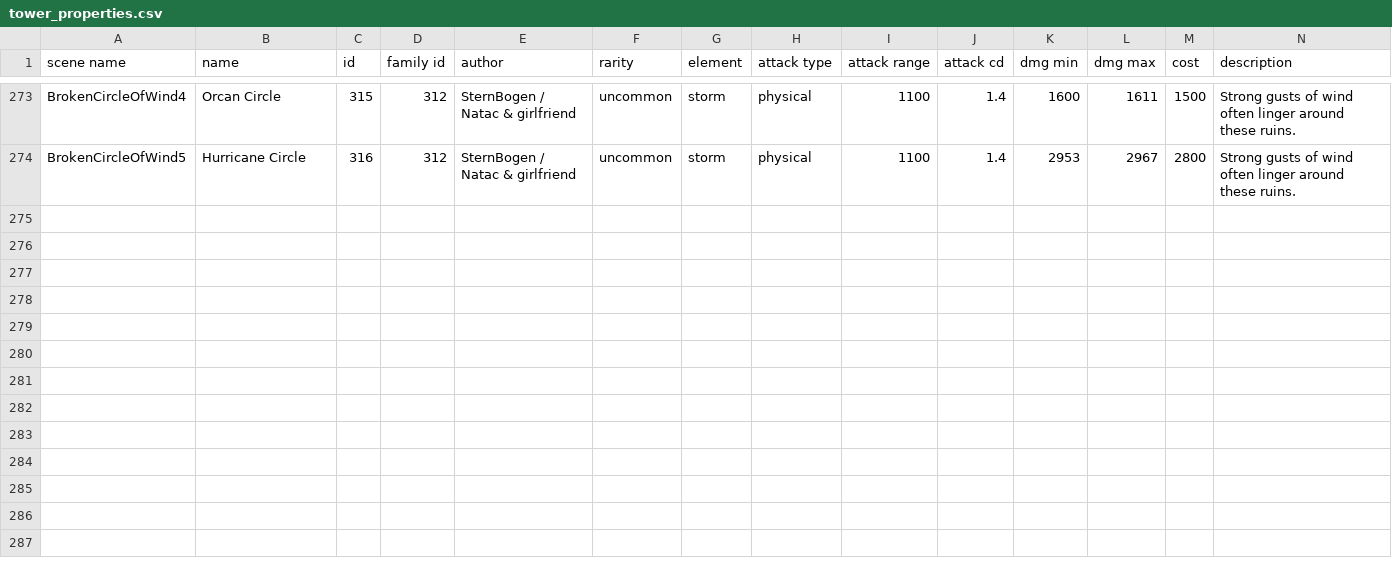
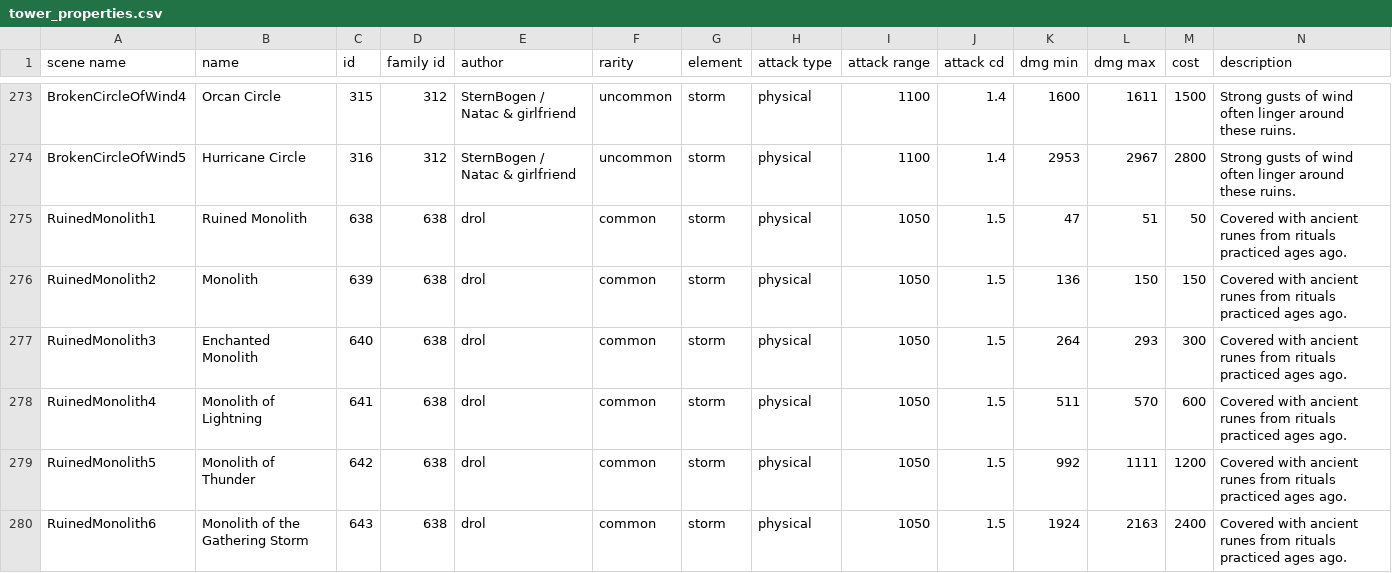
Before and after one commit to Praytic/youtd2, a CSV file: Assets/tower_properties.csv, drawn as a sheet; only a part is shown, gaps mark what is left out; rows hold the shown columns only; the diff names each change by its address in the sheet, - before the commit and + after, or states it on an @@ line.

Commit message:
Add RuinedMonolith tower

```diff
--- a/Assets/tower_properties.csv
+++ b/Assets/tower_properties.csv
+row 275: RuinedMonolith1 | Ruined Monolith | 638 | 638 | drol | common | storm | physical | 1050 | 1.5 | 47 | 51 | 50 | Covered with ancient runes from rituals practiced ages ago.
+row 276: RuinedMonolith2 | Monolith | 639 | 638 | drol | common | storm | physical | 1050 | 1.5 | 136 | 150 | 150 | Covered with ancient runes from rituals practiced ages ago.
+row 277: RuinedMonolith3 | Enchanted Monolith | 640 | 638 | drol | common | storm | physical | 1050 | 1.5 | 264 | 293 | 300 | Covered with ancient runes from rituals practiced ages ago.
+row 278: RuinedMonolith4 | Monolith of Lightning | 641 | 638 | drol | common | storm | physical | 1050 | 1.5 | 511 | 570 | 600 | Covered with ancient runes from rituals practiced ages ago.
+row 279: RuinedMonolith5 | Monolith of Thunder | 642 | 638 | drol | common | storm | physical | 1050 | 1.5 | 992 | 1111 | 1200 | Covered with ancient runes from rituals practiced ages ago.
+row 280: RuinedMonolith6 | Monolith of the Gathering Storm | 643 | 638 | drol | common | storm | physical | 1050 | 1.5 | 1924 | 2163 | 2400 | Covered with ancient runes from rituals practiced ages ago.
```
Also changed, not shown: 7 other files.
